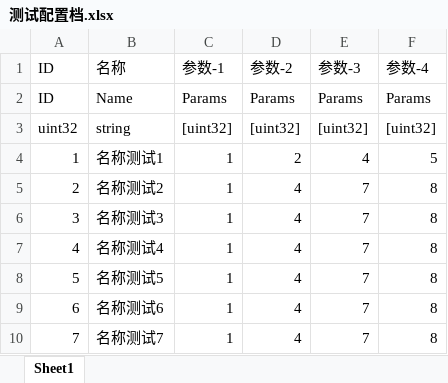
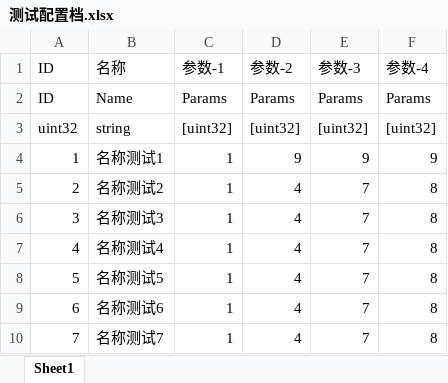
Before and after one commit to lambo-worm/test_merge_excel, an Excel workbook: 测试配置档.xlsx, sheet Sheet1, drawn as a sheet; values as stored, in another font and other column widths than the file's, no borders; the diff names each change by its address in the sheet, - before the commit and + after, or states it on an @@ line.

Commit message:
change master

```diff
--- a/测试配置档.xlsx (sheet Sheet1)
+++ b/测试配置档.xlsx (sheet Sheet1)
-D4: 2
+D4: 9
-E4: 4
+E4: 9
-F4: 5
+F4: 9
```
